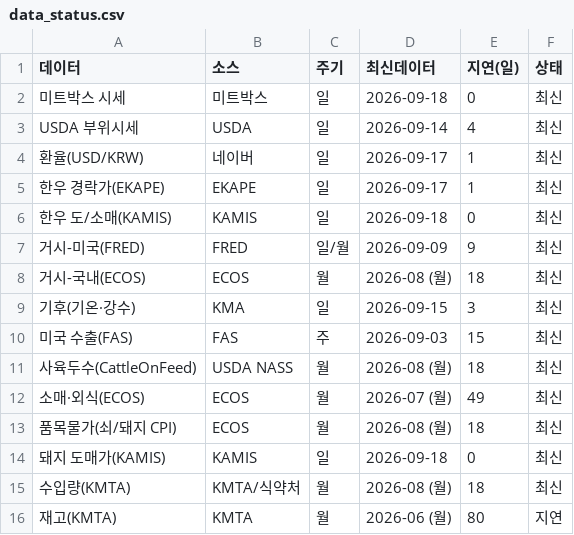
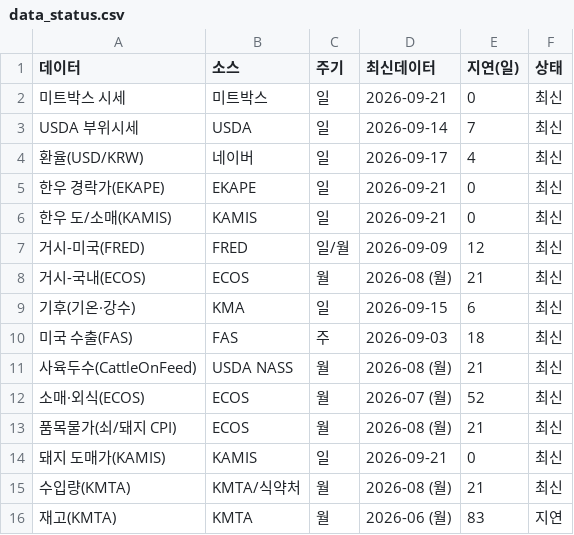
Before and after one commit to livedevgit-dev/Beef_Price_Model, a CSV file: data/2_dashboard/data_status.csv, drawn as a sheet.

Commit message:
chore(data): pipeline OK [price-only] 2026-09-21 07:57

```diff
--- a/data/2_dashboard/data_status.csv
+++ b/data/2_dashboard/data_status.csv
@@ -1,16 +1,16 @@
 데이터,소스,주기,최신데이터,지연(일),상태
-미트박스 시세,미트박스,일,2026-09-18,0,최신
-USDA 부위시세,USDA,일,2026-09-14,4,최신
-환율(USD/KRW),네이버,일,2026-09-17,1,최신
-한우 경락가(EKAPE),EKAPE,일,2026-09-17,1,최신
-한우 도/소매(KAMIS),KAMIS,일,2026-09-18,0,최신
-거시-미국(FRED),FRED,일/월,2026-09-09,9,최신
-거시-국내(ECOS),ECOS,월,2026-08 (월),18,최신
-기후(기온·강수),KMA,일,2026-09-15,3,최신
-미국 수출(FAS),FAS,주,2026-09-03,15,최신
-사육두수(CattleOnFeed),USDA NASS,월,2026-08 (월),18,최신
-소매·외식(ECOS),ECOS,월,2026-07 (월),49,최신
-품목물가(쇠/돼지 CPI),ECOS,월,2026-08 (월),18,최신
-돼지 도매가(KAMIS),KAMIS,일,2026-09-18,0,최신
-수입량(KMTA),KMTA/식약처,월,2026-08 (월),18,최신
-재고(KMTA),KMTA,월,2026-06 (월),80,지연
+미트박스 시세,미트박스,일,2026-09-21,0,최신
+USDA 부위시세,USDA,일,2026-09-14,7,최신
+환율(USD/KRW),네이버,일,2026-09-17,4,최신
+한우 경락가(EKAPE),EKAPE,일,2026-09-21,0,최신
+한우 도/소매(KAMIS),KAMIS,일,2026-09-21,0,최신
+거시-미국(FRED),FRED,일/월,2026-09-09,12,최신
+거시-국내(ECOS),ECOS,월,2026-08 (월),21,최신
+기후(기온·강수),KMA,일,2026-09-15,6,최신
+미국 수출(FAS),FAS,주,2026-09-03,18,최신
+사육두수(CattleOnFeed),USDA NASS,월,2026-08 (월),21,최신
+소매·외식(ECOS),ECOS,월,2026-07 (월),52,최신
+품목물가(쇠/돼지 CPI),ECOS,월,2026-08 (월),21,최신
+돼지 도매가(KAMIS),KAMIS,일,2026-09-21,0,최신
+수입량(KMTA),KMTA/식약처,월,2026-08 (월),21,최신
+재고(KMTA),KMTA,월,2026-06 (월),83,지연
```
Also changed, not shown: 9 other files.
